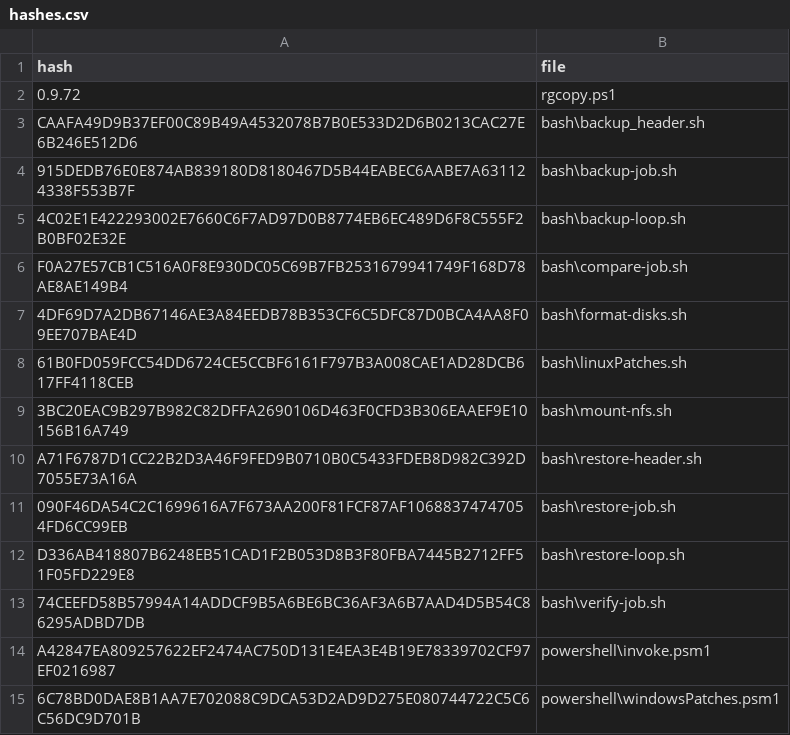
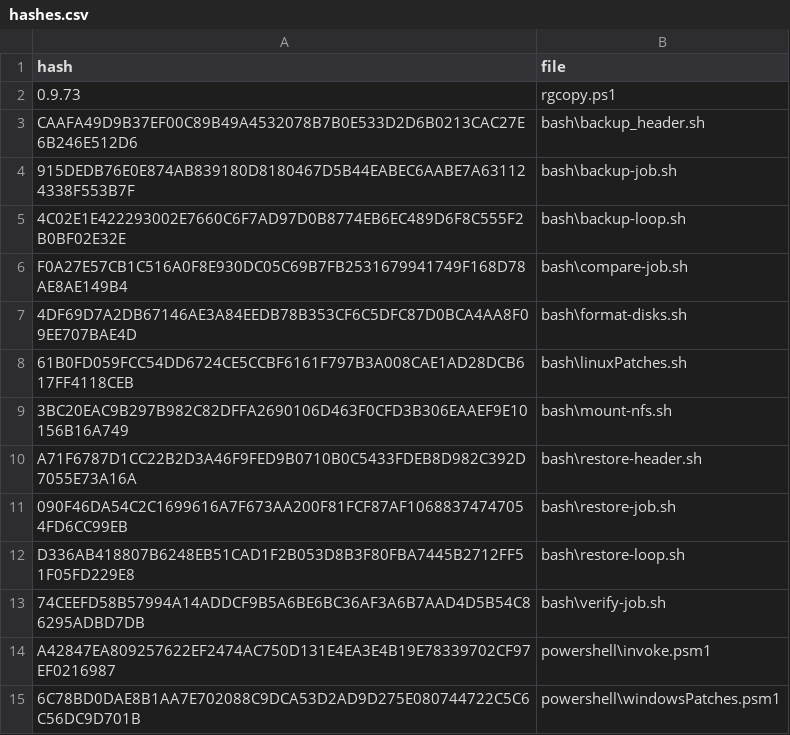
Before and after one commit to fork-the-planet/Azure___RGCOPY, a CSV file: bash/hashes.csv, drawn as a sheet.

```diff
--- a/bash/hashes.csv
+++ b/bash/hashes.csv
@@ -1,3 +1,3 @@
 hash;file
-0.9.72;rgcopy.ps1
+0.9.73;rgcopy.ps1
 CAAFA49D9B37EF00C89B49A4532078B7B0E533D2D6B0213CAC27E6B246E512D6;bash\backup_header.sh
```
Also changed, not shown: 3 other files.
